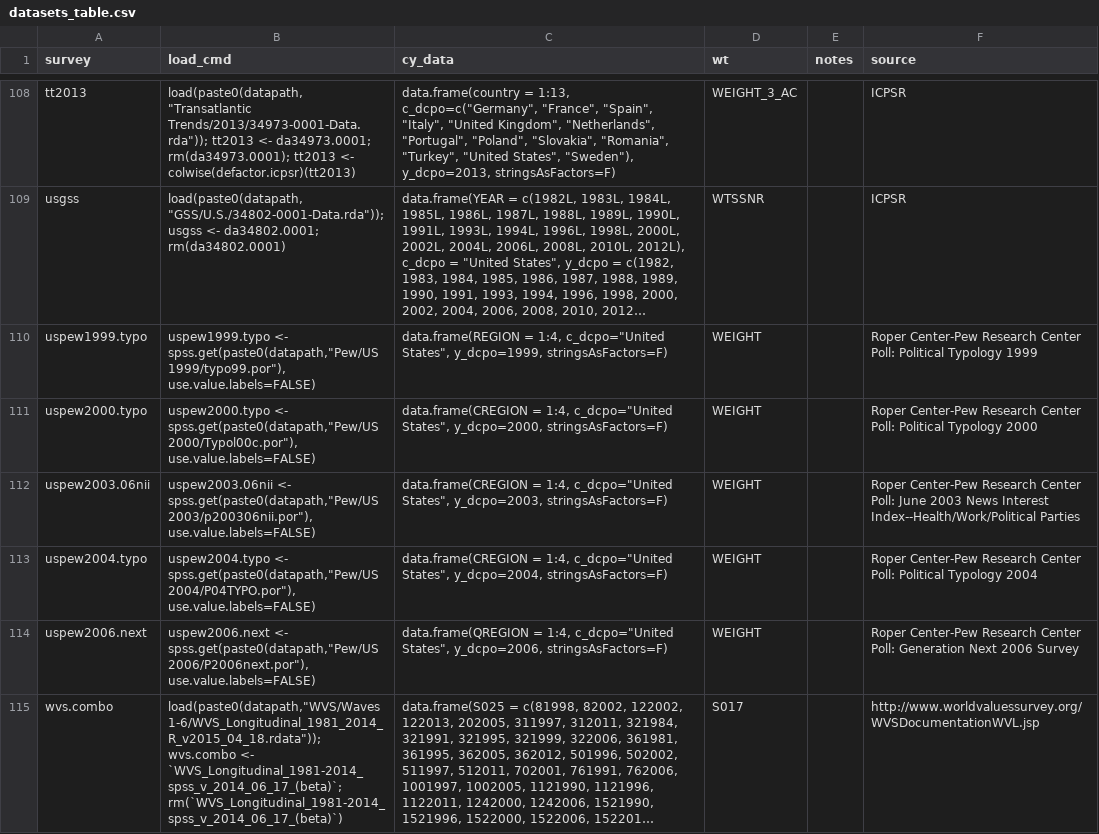
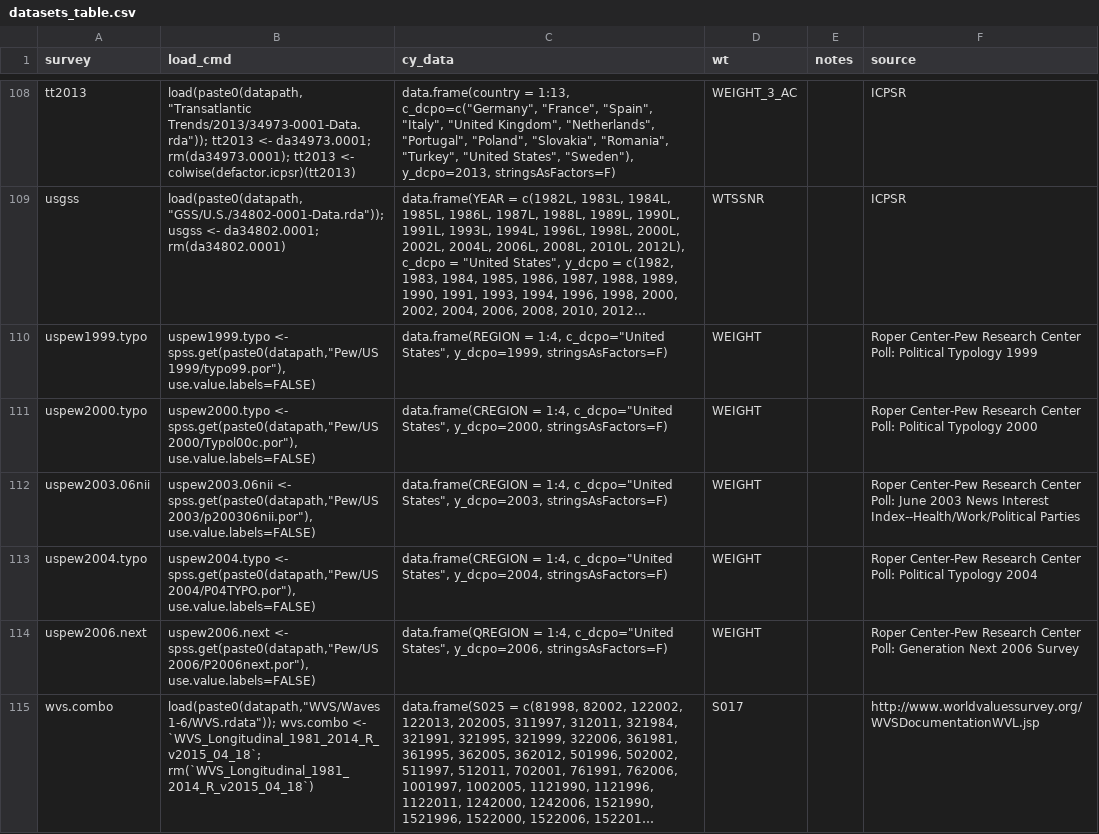
Before and after one commit to fsolt/DCPO, a CSV file: data-raw/datasets_table.csv, drawn as a sheet; only a part is shown, gaps mark what is left out; long unchanged cells end in …; the diff names each change by its address in the sheet, - before the commit and + after, or states it on an @@ line.

Commit message:
use temporary WVS file pending word from WVS on fixing the download.  Reopens #6

```diff
--- a/data-raw/datasets_table.csv
+++ b/data-raw/datasets_table.csv
-B115 (load_cmd): load(paste0(datapath,"WVS/Waves 1-6/WVS_Longitudinal_1981_2014_R_v2015_04_18.rdata")); wvs.combo <- `WVS_Longitudinal_1981-2014_spss_v_2014_06_17_(beta)`; rm(`WVS_Longitudinal_1981-2014_spss_v_2014_06_17_(beta)`)
+B115 (load_cmd): load(paste0(datapath,"WVS/Waves 1-6/WVS.rdata")); wvs.combo <- `WVS_Longitudinal_1981_2014_R_v2015_04_18`; rm(`WVS_Longitudinal_1981_2014_R_v2015_04_18`)
```
